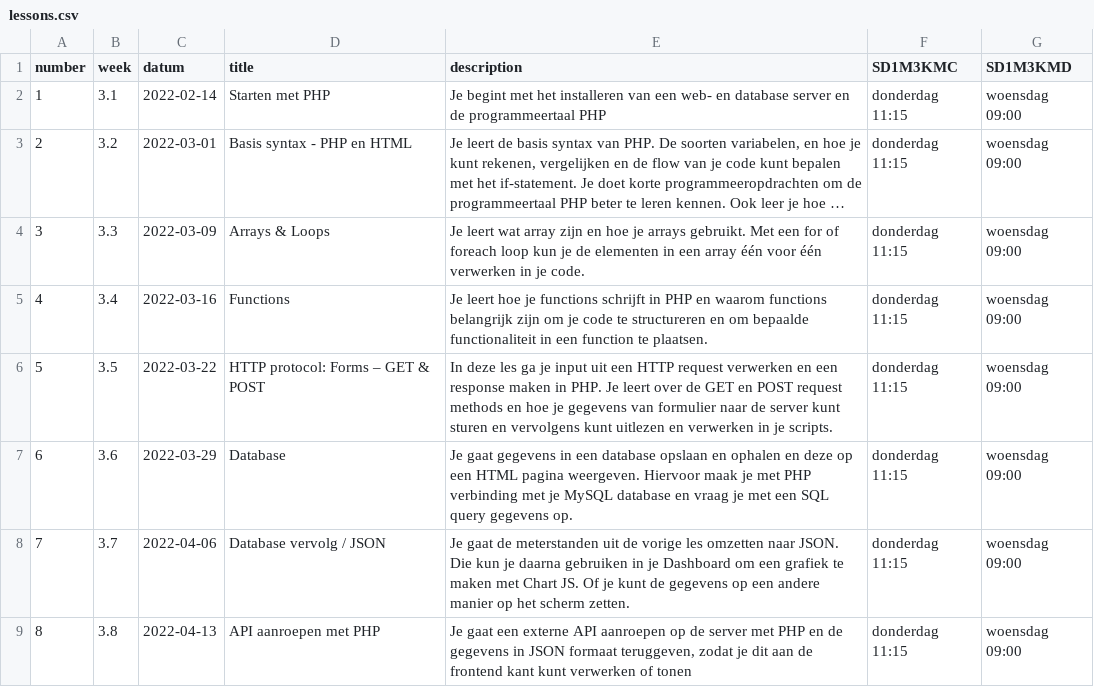
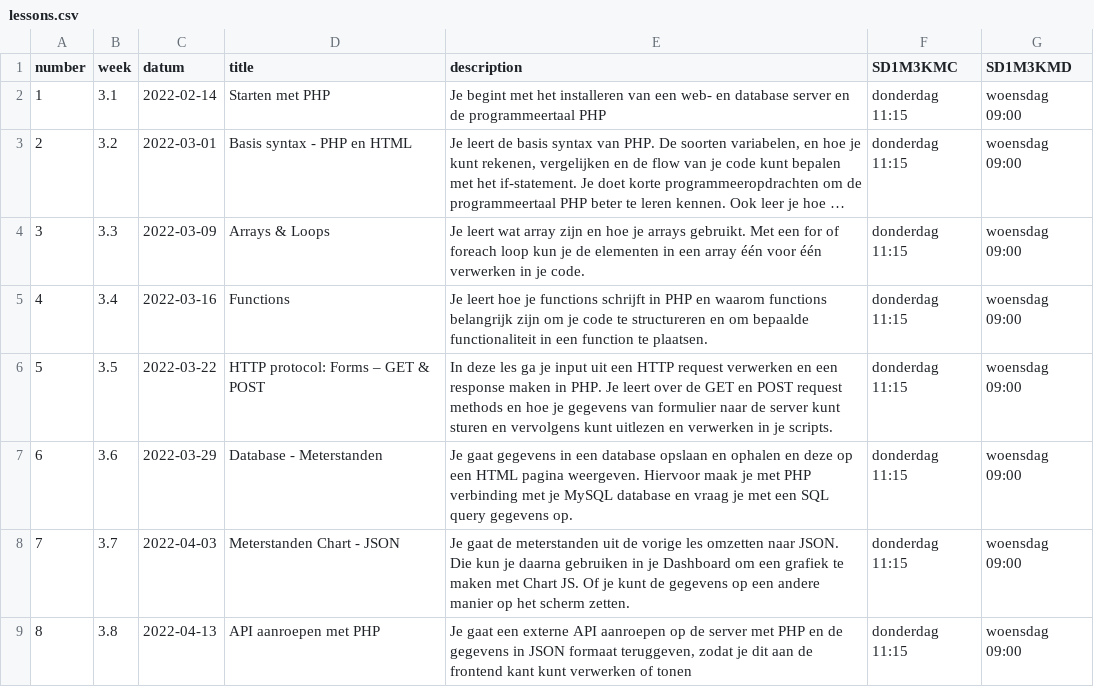
Before and after one commit to progsen/M3Prog_backend, a CSV file: _data/lessons.csv, drawn as a sheet; long unchanged cells end in ….

Commit message:
Les 7 - Meterstanden in Chart

```diff
--- a/_data/lessons.csv
+++ b/_data/lessons.csv
@@ -6,4 +6,4 @@
 5,"3.5","2022-03-22","HTTP protocol: Forms – GET & POST","In deze les ga je input uit een HTTP request verwerken en een response maken in PHP. Je leert over de GET en POST request methods en hoe je gegevens van formulier naar de server kunt sturen en vervolgens kunt uitlezen en verwerken in je scripts.","donderdag 11:15","woensdag 09:00"
-6,"3.6","2022-03-29","Database ","Je gaat gegevens in een database opslaan en ophalen en deze op een HTML pagina weergeven. Hiervoor maak je met PHP verbinding met je MySQL database en vraag je met een SQL query gegevens op.","donderdag 11:15","woensdag 09:00"
-7,"3.7","2022-04-06","Database vervolg / JSON","Je gaat de meterstanden uit de vorige les  omzetten naar JSON. Die kun je daarna gebruiken in je Dashboard om een grafiek te maken met Chart JS. Of je kunt de gegevens op een andere manier op het scherm zetten.","donderdag 11:15","woensdag 09:00"
+6,"3.6","2022-03-29","Database - Meterstanden","Je gaat gegevens in een database opslaan en ophalen en deze op een HTML pagina weergeven. Hiervoor maak je met PHP verbinding met je MySQL database en vraag je met een SQL query gegevens op.","donderdag 11:15","woensdag 09:00"
+7,"3.7","2022-04-03","Meterstanden Chart - JSON","Je gaat de meterstanden uit de vorige les omzetten naar JSON. Die kun je daarna gebruiken in je Dashboard om een grafiek te maken met Chart JS. Of je kunt de gegevens op een andere manier op het scherm zetten.","donderdag 11:15","woensdag 09:00"
 8,"3.8","2022-04-13","API aanroepen met PHP","Je gaat een externe API aanroepen op de server met PHP en de gegevens in JSON formaat teruggeven, zodat je dit aan de frontend kant kunt verwerken of tonen","donderdag 11:15","woensdag 09:00"
```
Also changed, not shown: 9 other files.
